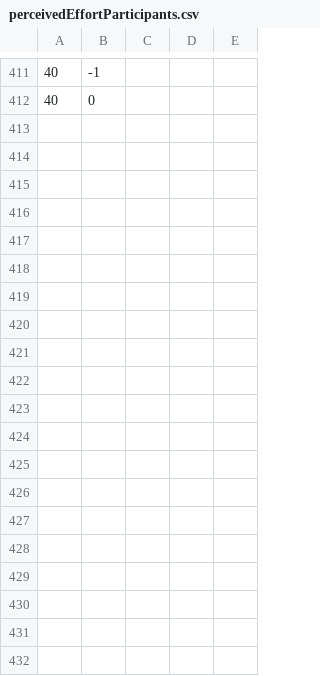
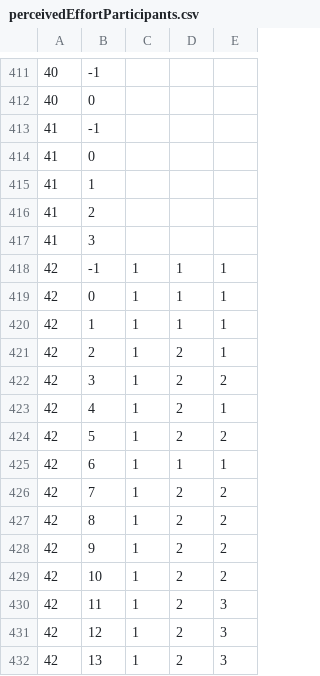
Before and after one commit to AndreeaStefan/SmartuistWrapper, a CSV file: perceivedEffortParticipants.csv, drawn as a sheet; only a part is shown, gaps mark what is left out; the diff covers the shown part only.

```diff
--- a/perceivedEffortParticipants.csv
+++ b/perceivedEffortParticipants.csv
@@ -412 +412,21 @@
 40,0,
+41,-1,
+41,0,
+41,1,
+41,2,
+41,3,
+42,-1,1,1,1
+42,0,1,1,1
+42,1,1,1,1
+42,2,1,2,1
+42,3,1,2,2
+42,4,1,2,1
+42,5,1,2,2
+42,6,1,1,1
+42,7,1,2,2
+42,8,1,2,2
+42,9,1,2,2
+42,10,1,2,2
+42,11,1,2,3
+42,12,1,2,3
+42,13,1,2,3
```
Also changed, not shown: 20 added rows elsewhere in this file, GradientStatsParticipants.csv, 4 other files.
